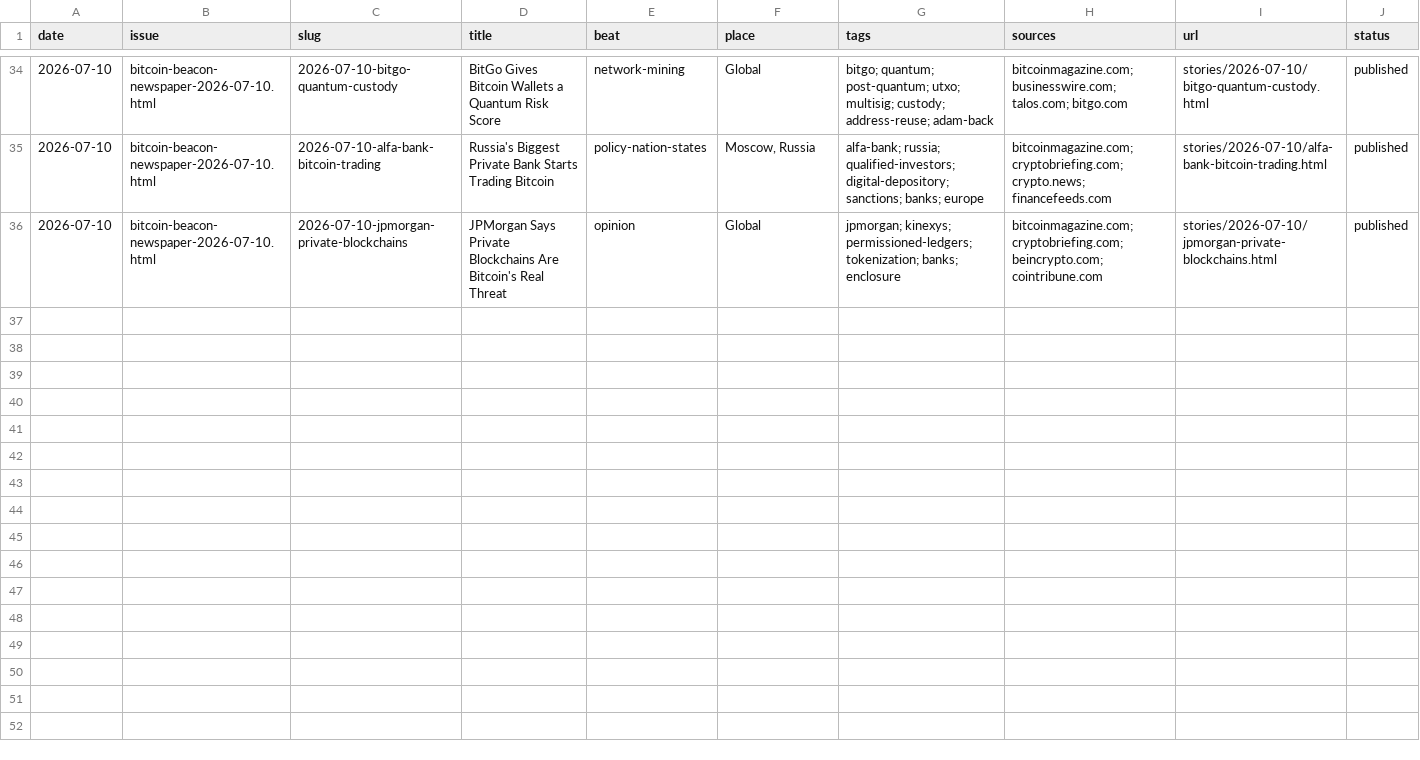
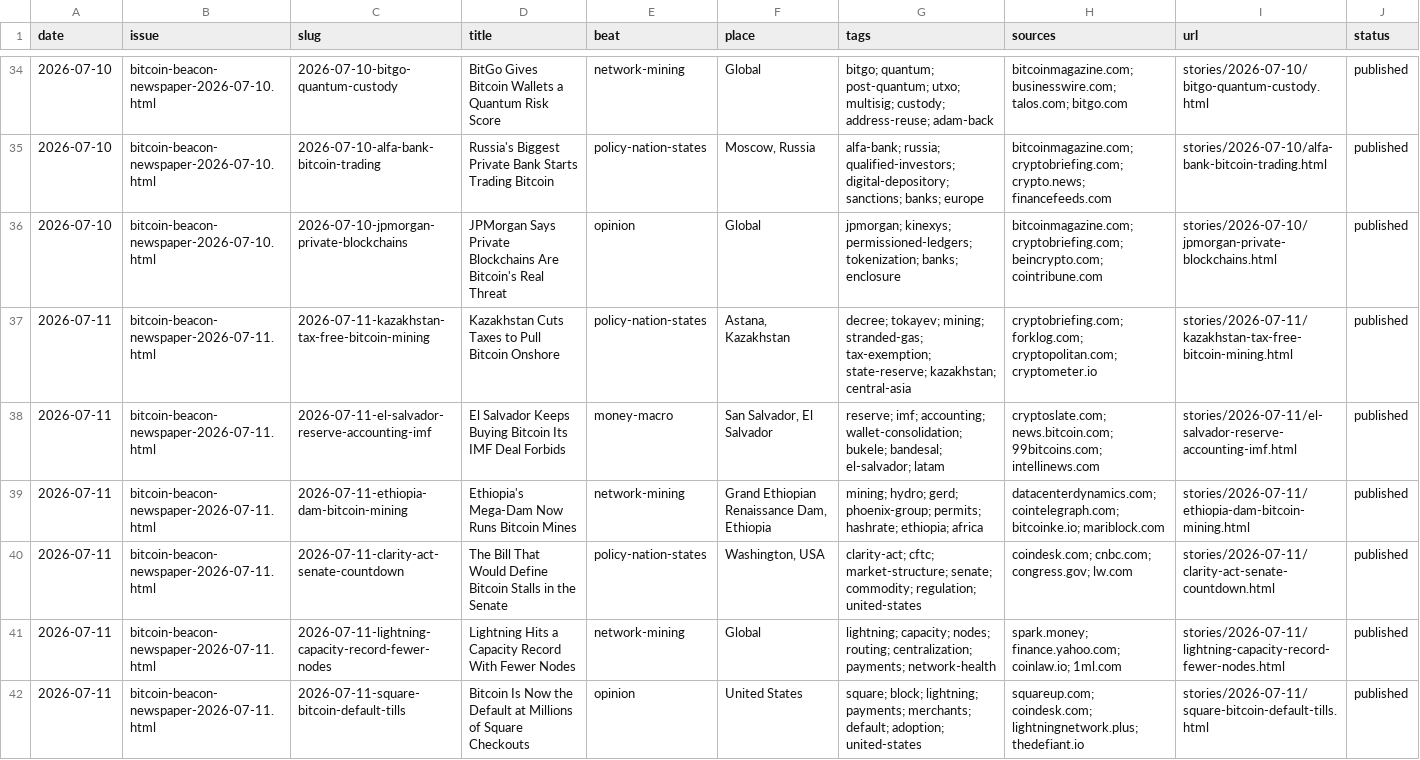
Before and after one commit to zahnbots/bitcoin-beacon, a CSV file: _system/catalog.csv, drawn as a sheet; only a part is shown, gaps mark what is left out; the diff names each change by its address in the sheet, - before the commit and + after, or states it on an @@ line.

```diff
--- a/_system/catalog.csv
+++ b/_system/catalog.csv
+row 37: 2026-07-11 | bitcoin-beacon-newspaper-2026-07-11.html | 2026-07-11-kazakhstan-tax-free-bitcoin-mining | Kazakhstan Cuts Taxes to Pull Bitcoin Onshore | policy-nation-states | Astana, Kazakhstan | decree; tokayev; mining; stranded-gas; tax-exemption; state-reserve; kazakhstan; central-asia | cryptobriefing.com; forklog.com; cryptopolitan.com; cryptometer.io | stories/2026-07-11/kazakhstan-tax-free-bitcoin-mining.html | published
+row 38: 2026-07-11 | bitcoin-beacon-newspaper-2026-07-11.html | 2026-07-11-el-salvador-reserve-accounting-imf | El Salvador Keeps Buying Bitcoin Its IMF Deal Forbids | money-macro | San Salvador, El Salvador | reserve; imf; accounting; wallet-consolidation; bukele; bandesal; el-salvador; latam | cryptoslate.com; news.bitcoin.com; 99bitcoins.com; intellinews.com | stories/2026-07-11/el-salvador-reserve-accounting-imf.html | published
+row 39: 2026-07-11 | bitcoin-beacon-newspaper-2026-07-11.html | 2026-07-11-ethiopia-dam-bitcoin-mining | Ethiopia's Mega-Dam Now Runs Bitcoin Mines | network-mining | Grand Ethiopian Renaissance Dam, Ethiopia | mining; hydro; gerd; phoenix-group; permits; hashrate; ethiopia; africa | datacenterdynamics.com; cointelegraph.com; bitcoinke.io; mariblock.com | stories/2026-07-11/ethiopia-dam-bitcoin-mining.html | published
+row 40: 2026-07-11 | bitcoin-beacon-newspaper-2026-07-11.html | 2026-07-11-clarity-act-senate-countdown | The Bill That Would Define Bitcoin Stalls in the Senate | policy-nation-states | Washington, USA | clarity-act; cftc; market-structure; senate; commodity; regulation; united-states | coindesk.com; cnbc.com; congress.gov; lw.com | stories/2026-07-11/clarity-act-senate-countdown.html | published
+row 41: 2026-07-11 | bitcoin-beacon-newspaper-2026-07-11.html | 2026-07-11-lightning-capacity-record-fewer-nodes | Lightning Hits a Capacity Record With Fewer Nodes | network-mining | Global | lightning; capacity; nodes; routing; centralization; payments; network-health | spark.money; finance.yahoo.com; coinlaw.io; 1ml.com | stories/2026-07-11/lightning-capacity-record-fewer-nodes.html | published
+row 42: 2026-07-11 | bitcoin-beacon-newspaper-2026-07-11.html | 2026-07-11-square-bitcoin-default-tills | Bitcoin Is Now the Default at Millions of Square Checkouts | opinion | United States | square; block; lightning; payments; merchants; default; adoption; united-states | squareup.com; coindesk.com; lightningnetwork.plus; thedefiant.io | stories/2026-07-11/square-bitcoin-default-tills.html | published
```
Also changed, not shown: 13 other files.
